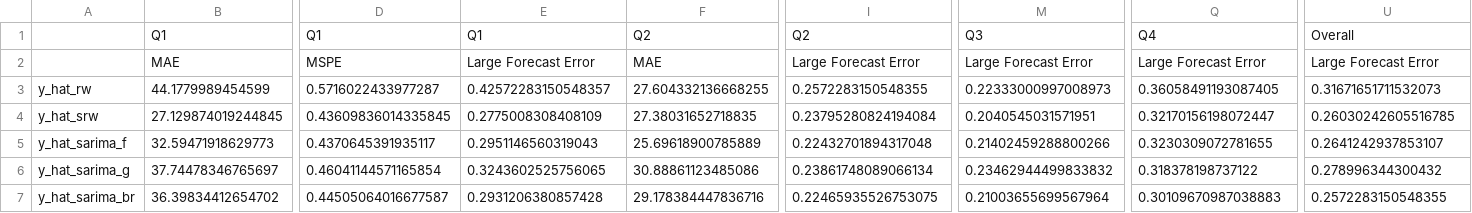
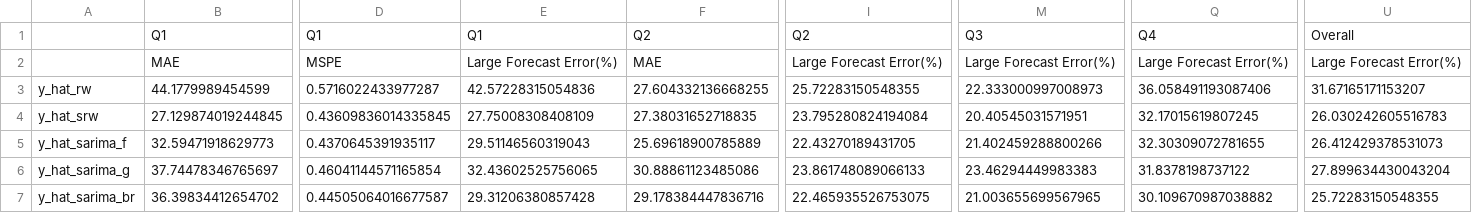
Before and after one commit to hessihan/eps_foracasting, a CSV file: assets/y_hats/accuracy_table_by_quarter.csv, drawn as a sheet; only a part is shown, gaps mark what is left out; the diff covers the shown part only; the diff names each change by its address in the sheet, - before the commit and + after, or states it on an @@ line.

```diff
--- a/assets/y_hats/accuracy_table_by_quarter.csv
+++ b/assets/y_hats/accuracy_table_by_quarter.csv
-E2: Large Forecast Error
+E2: Large Forecast Error(%)
-I2: Large Forecast Error
+I2: Large Forecast Error(%)
-M2: Large Forecast Error
+M2: Large Forecast Error(%)
-Q2: Large Forecast Error
+Q2: Large Forecast Error(%)
-U2: Large Forecast Error
+U2: Large Forecast Error(%)
-E3: 0.42572283150548357
+E3: 42.57228315054836
-I3: 0.2572283150548355
+I3: 25.72283150548355
-M3: 0.22333000997008973
+M3: 22.333000997008973
-Q3: 0.36058491193087405
+Q3: 36.058491193087406
-U3: 0.31671651711532073
+U3: 31.67165171153207
-E4: 0.2775008308408109
+E4: 27.75008308408109
-I4: 0.23795280824194084
+I4: 23.795280824194084
-M4: 0.2040545031571951
+M4: 20.40545031571951
-Q4: 0.32170156198072447
+Q4: 32.17015619807245
-U4: 0.26030242605516785
+U4: 26.030242605516783
-E5: 0.2951146560319043
+E5: 29.51146560319043
-I5: 0.22432701894317048
+I5: 22.43270189431705
-M5: 0.21402459288800266
+M5: 21.402459288800266
-Q5: 0.3230309072781655
+Q5: 32.30309072781655
-U5: 0.2641242937853107
+U5: 26.412429378531073
-E6: 0.3243602525756065
+E6: 32.43602525756065
-I6: 0.23861748089066134
+I6: 23.861748089066133
-M6: 0.23462944499833832
+M6: 23.46294449983383
-Q6: 0.318378198737122
+Q6: 31.8378198737122
-U6: 0.278996344300432
+U6: 27.899634430043204
-E7: 0.2931206380857428
+E7: 29.31206380857428
-I7: 0.22465935526753075
+I7: 22.465935526753075
-M7: 0.21003655699567964
+M7: 21.003655699567965
-Q7: 0.30109670987038883
+Q7: 30.109670987038882
-U7: 0.2572283150548355
+U7: 25.72283150548355
```
Also changed, not shown: 60 edited cells elsewhere in this file, assets/y_hats/accuracy_table.csv, assets/y_hats/y_hat_comb_mall.csv, 35 other files.
